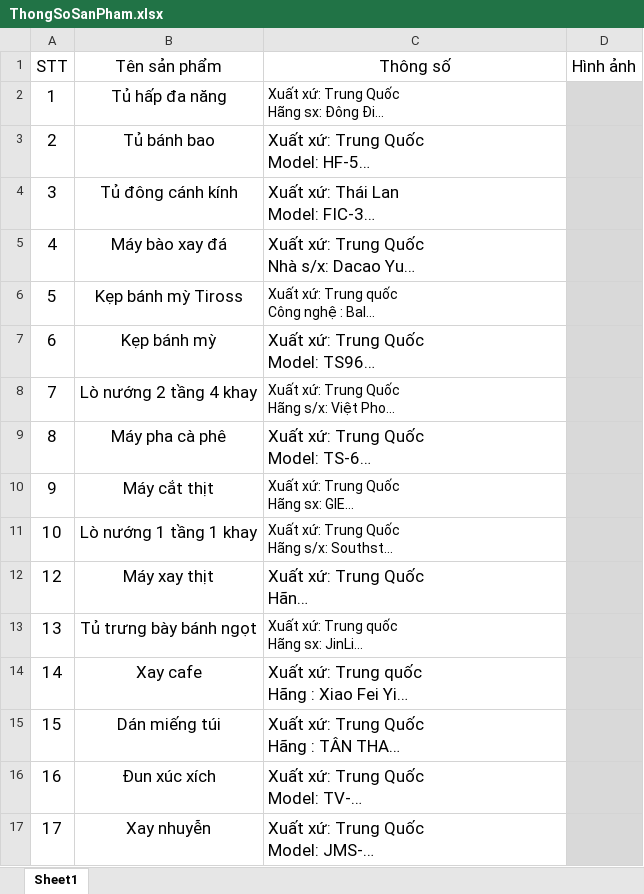
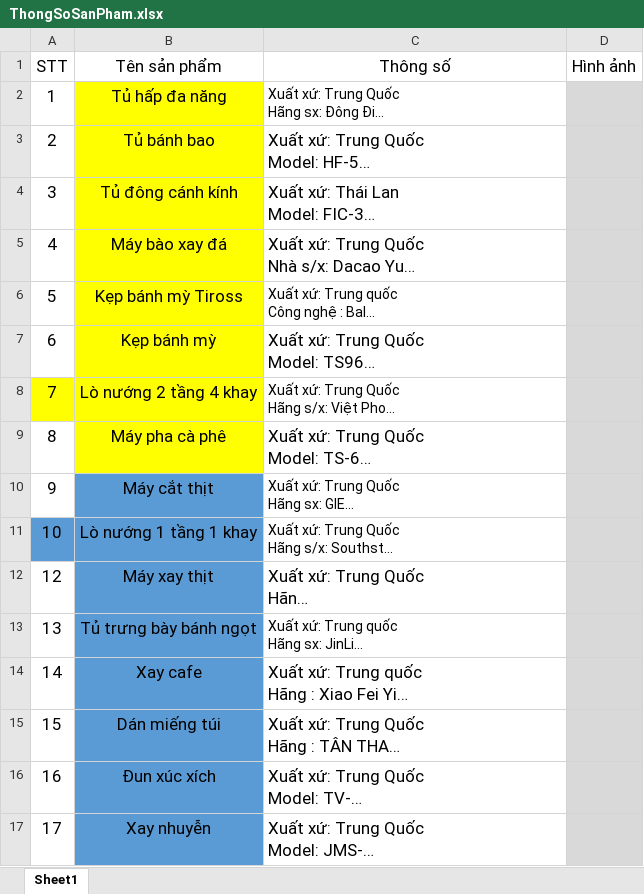
Before and after one commit to travan/shop_phuc, an Excel workbook: Document/ThongSoSanPham.xlsx, sheet Sheet1, drawn as a sheet; long unchanged cells end in …; values as stored, in another font and other column widths than the file's, no borders; charts and pictures and conditional formats not drawn; the diff names each change by its address in the sheet, - before the commit and + after, or states it on an @@ line.

Commit message:
done sản phẩm trong bảng thông số ver1

```diff
--- a/Document/ThongSoSanPham.xlsx (sheet Sheet1)
+++ b/Document/ThongSoSanPham.xlsx (sheet Sheet1)
-B2:B7 fill: none
+B2:B7 fill: #FFFF00
-A8:B8 fill: none
+A8:B8 fill: #FFFF00
-B9 fill: none
+B9 fill: #FFFF00
-B10 fill: none
+B10 fill: #5B9BD5
-A11:B11 fill: none
+A11:B11 fill: #5B9BD5
-B12:B17 fill: none
+B12:B17 fill: #5B9BD5
```
